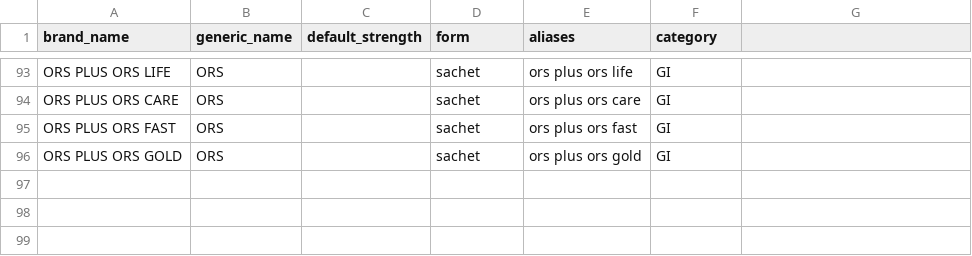
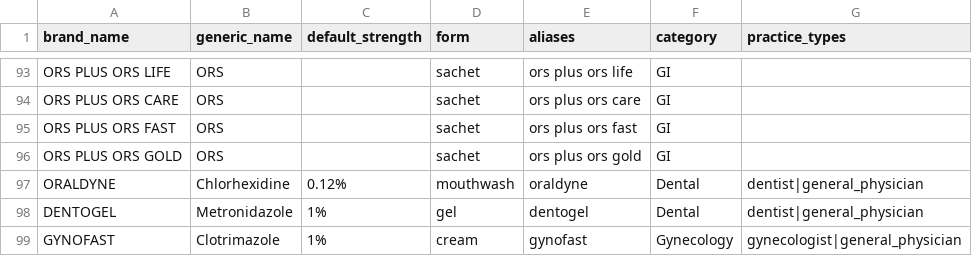
Before and after one commit to Chowdhury-Joy/ChamberQ, a CSV file: data/medicine-list-draft.csv, drawn as a sheet; only a part is shown, gaps mark what is left out; the diff names each change by its address in the sheet, - before the commit and + after, or states it on an @@ line.

```diff
--- a/data/medicine-list-draft.csv
+++ b/data/medicine-list-draft.csv
-G1: (empty)
+G1: practice_types
+row 97: ORALDYNE | Chlorhexidine | 0.12% | mouthwash | oraldyne | Dental | dentist|general_physician
+row 98: DENTOGEL | Metronidazole | 1% | gel | dentogel | Dental | dentist|general_physician
+row 99: GYNOFAST | Clotrimazole | 1% | cream | gynofast | Gynecology | gynecologist|general_physician
```
Also changed, not shown: 21 other files.
